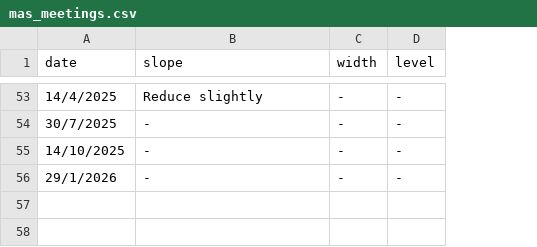
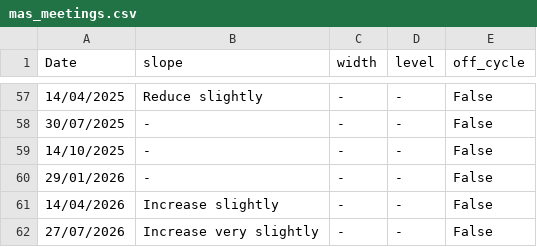
Before and after one commit to foooooooooooooooooooooooooootw/sora-analysis, a CSV file: mas_meetings.csv, drawn as a sheet; only a part is shown, gaps mark what is left out; addresses are those after the commit; the diff covers the shown part only; the diff names each change by its address in the sheet, - before the commit and + after, or states it on an @@ line.

```diff
--- a/mas_meetings.csv
+++ b/mas_meetings.csv
+column E (off_cycle), rows 57-60: all False
-A1: date
+A1: Date
-A57 (Date): 14/4/2025
+A57 (Date): 14/04/2025
-A58 (Date): 30/7/2025
+A58 (Date): 30/07/2025
-A60 (Date): 29/1/2026
+A60 (Date): 29/01/2026
+row 61: 14/04/2026 | Increase slightly | - | - | False
+row 62: 27/07/2026 | Increase very slightly | - | - | False
```
Also changed, not shown: 4 added rows and 30 edited cells elsewhere in this file, NEER.csv, chart_20260903T142721.csv, 33 other files.
